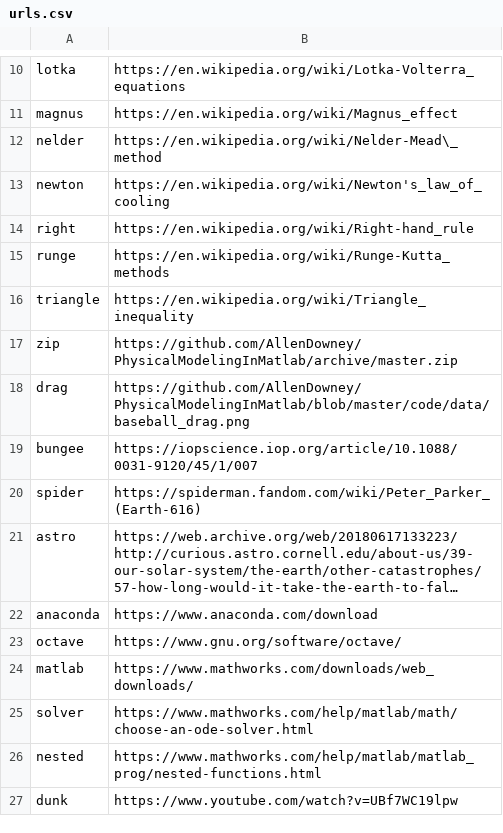
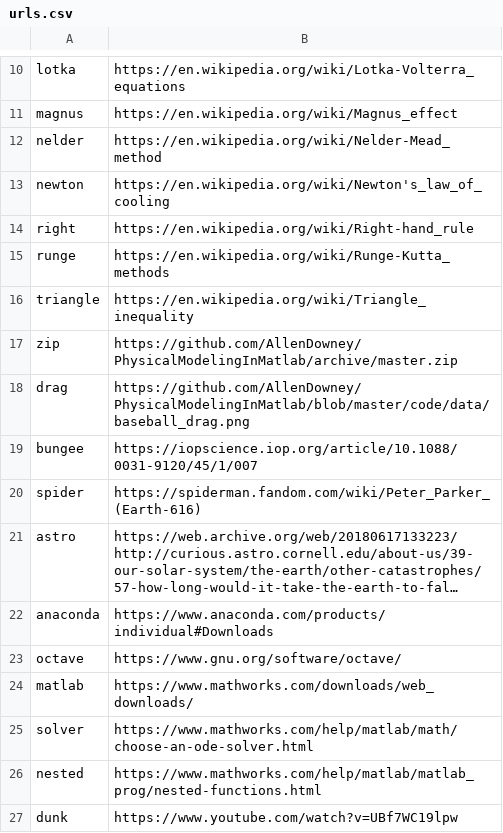
Before and after one commit to AllenDowney/PhysicalModelingInMatlab, a CSV file: links/urls.csv, drawn as a sheet; only a part is shown, gaps mark what is left out; long unchanged cells end in …; the diff names each change by its address in the sheet, - before the commit and + after, or states it on an @@ line.

Commit message:
Updating links

```diff
--- a/links/urls.csv
+++ b/links/urls.csv
-B12: https://en.wikipedia.org/wiki/Nelder-Mead\_method
+B12: https://en.wikipedia.org/wiki/Nelder-Mead_method
-B22: https://www.anaconda.com/download
+B22: https://www.anaconda.com/products/individual#Downloads
```
Also changed, not shown: 2 other files.
